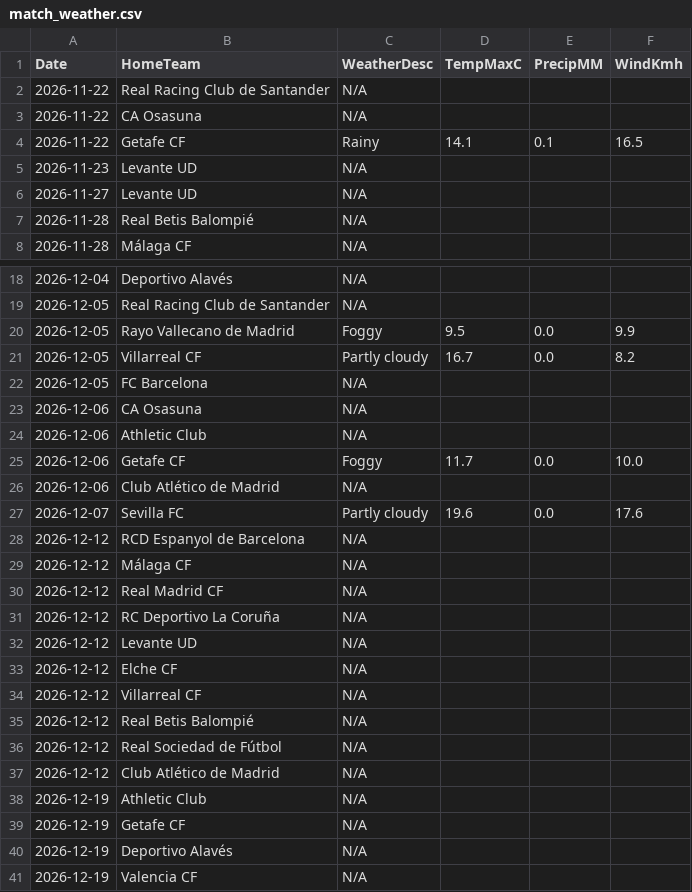
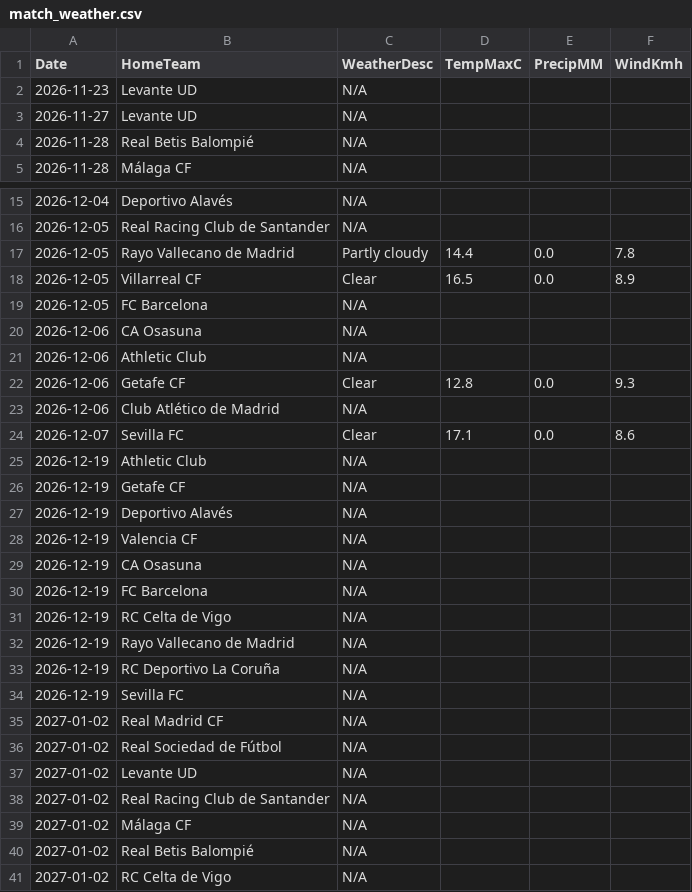
Before and after one commit to gmalbert/la-liga, a CSV file: data_files/raw/match_weather.csv, drawn as a sheet; only a part is shown, gaps mark what is left out; the shorter side is filled out with more unchanged rows; the diff covers the shown part only.

```diff
--- a/data_files/raw/match_weather.csv
+++ b/data_files/raw/match_weather.csv
@@ -1,5 +1,2 @@
 Date,HomeTeam,WeatherDesc,TempMaxC,PrecipMM,WindKmh
-2026-11-22,Real Racing Club de Santander,N/A,,,
-2026-11-22,CA Osasuna,N/A,,,
-2026-11-22,Getafe CF,Rainy,14.1,0.1,16.5
 2026-11-23,Levante UD,N/A,,,
@@ -19,4 +16,4 @@ Date,HomeTeam,WeatherDesc,TempMaxC,PrecipMM,WindKmh
 2026-12-05,Real Racing Club de Santander,N/A,,,
-2026-12-05,Rayo Vallecano de Madrid,Foggy,9.5,0.0,9.9
-2026-12-05,Villarreal CF,Partly cloudy,16.7,0.0,8.2
+2026-12-05,Rayo Vallecano de Madrid,Partly cloudy,14.4,0.0,7.8
+2026-12-05,Villarreal CF,Clear,16.5,0.0,8.9
 2026-12-05,FC Barcelona,N/A,,,
@@ -24,15 +21,5 @@ Date,HomeTeam,WeatherDesc,TempMaxC,PrecipMM,WindKmh
 2026-12-06,Athletic Club,N/A,,,
-2026-12-06,Getafe CF,Foggy,11.7,0.0,10.0
+2026-12-06,Getafe CF,Clear,12.8,0.0,9.3
 2026-12-06,Club Atlético de Madrid,N/A,,,
-2026-12-07,Sevilla FC,Partly cloudy,19.6,0.0,17.6
-2026-12-12,RCD Espanyol de Barcelona,N/A,,,
-2026-12-12,Málaga CF,N/A,,,
-2026-12-12,Real Madrid CF,N/A,,,
-2026-12-12,RC Deportivo La Coruña,N/A,,,
-2026-12-12,Levante UD,N/A,,,
-2026-12-12,Elche CF,N/A,,,
-2026-12-12,Villarreal CF,N/A,,,
-2026-12-12,Real Betis Balompié,N/A,,,
-2026-12-12,Real Sociedad de Fútbol,N/A,,,
-2026-12-12,Club Atlético de Madrid,N/A,,,
+2026-12-07,Sevilla FC,Clear,17.1,0.0,8.6
 2026-12-19,Athletic Club,N/A,,,
```
Also changed, not shown: 2 edited cells elsewhere in this file, data_files/raw/copa_fixtures.csv, data_files/raw/odds.csv, 4 other files.
